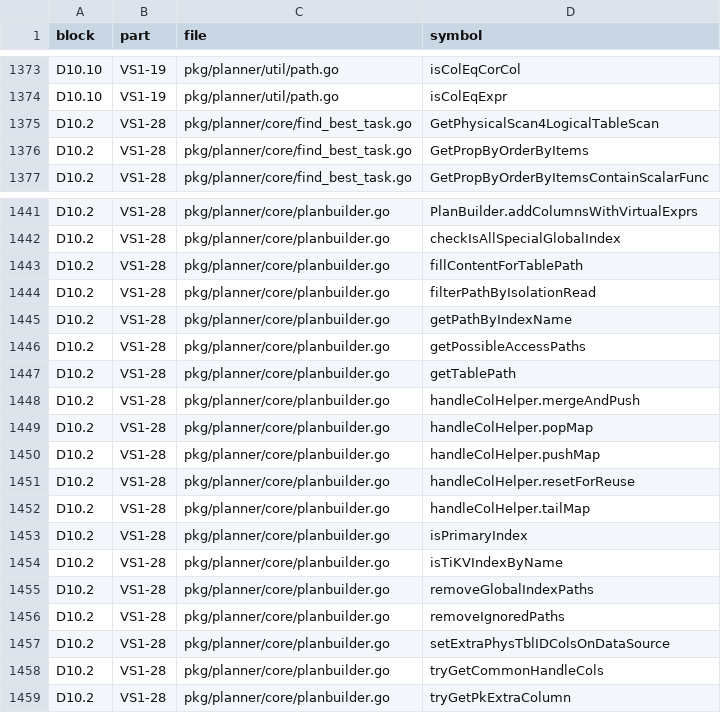
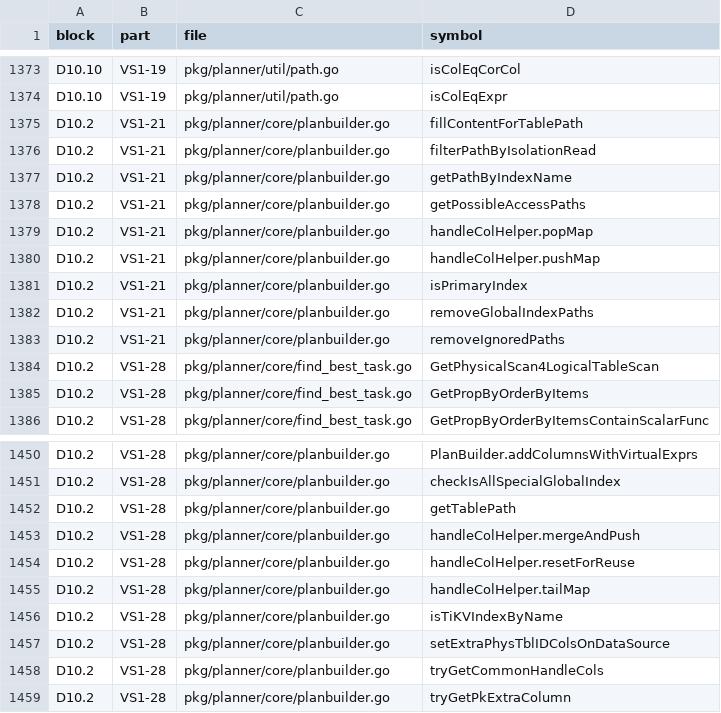
Before and after one commit to dulao5/tidb-rs-tracker, a TSV file: data/part_funcs.tsv, drawn as a sheet; only a part is shown, gaps mark what is left out.

```diff
--- a/data/part_funcs.tsv
+++ b/data/part_funcs.tsv
@@ -1374,2 +1374,11 @@ D10.10	VS1-19	pkg/planner/util/path.go	isColEqCorCol
 D10.10	VS1-19	pkg/planner/util/path.go	isColEqExpr
+D10.2	VS1-21	pkg/planner/core/planbuilder.go	fillContentForTablePath
+D10.2	VS1-21	pkg/planner/core/planbuilder.go	filterPathByIsolationRead
+D10.2	VS1-21	pkg/planner/core/planbuilder.go	getPathByIndexName
+D10.2	VS1-21	pkg/planner/core/planbuilder.go	getPossibleAccessPaths
+D10.2	VS1-21	pkg/planner/core/planbuilder.go	handleColHelper.popMap
+D10.2	VS1-21	pkg/planner/core/planbuilder.go	handleColHelper.pushMap
+D10.2	VS1-21	pkg/planner/core/planbuilder.go	isPrimaryIndex
+D10.2	VS1-21	pkg/planner/core/planbuilder.go	removeGlobalIndexPaths
+D10.2	VS1-21	pkg/planner/core/planbuilder.go	removeIgnoredPaths
 D10.2	VS1-28	pkg/planner/core/find_best_task.go	GetPhysicalScan4LogicalTableScan
@@ -1442,16 +1451,7 @@ D10.2	VS1-28	pkg/planner/core/planbuilder.go	PlanBuilder.addColumnsWithVirtualEx
 D10.2	VS1-28	pkg/planner/core/planbuilder.go	checkIsAllSpecialGlobalIndex
-D10.2	VS1-28	pkg/planner/core/planbuilder.go	fillContentForTablePath
-D10.2	VS1-28	pkg/planner/core/planbuilder.go	filterPathByIsolationRead
-D10.2	VS1-28	pkg/planner/core/planbuilder.go	getPathByIndexName
-D10.2	VS1-28	pkg/planner/core/planbuilder.go	getPossibleAccessPaths
 D10.2	VS1-28	pkg/planner/core/planbuilder.go	getTablePath
 D10.2	VS1-28	pkg/planner/core/planbuilder.go	handleColHelper.mergeAndPush
-D10.2	VS1-28	pkg/planner/core/planbuilder.go	handleColHelper.popMap
-D10.2	VS1-28	pkg/planner/core/planbuilder.go	handleColHelper.pushMap
 D10.2	VS1-28	pkg/planner/core/planbuilder.go	handleColHelper.resetForReuse
 D10.2	VS1-28	pkg/planner/core/planbuilder.go	handleColHelper.tailMap
-D10.2	VS1-28	pkg/planner/core/planbuilder.go	isPrimaryIndex
 D10.2	VS1-28	pkg/planner/core/planbuilder.go	isTiKVIndexByName
-D10.2	VS1-28	pkg/planner/core/planbuilder.go	removeGlobalIndexPaths
-D10.2	VS1-28	pkg/planner/core/planbuilder.go	removeIgnoredPaths
 D10.2	VS1-28	pkg/planner/core/planbuilder.go	setExtraPhysTblIDColsOnDataSource
```
Also changed, not shown: data/block_parts.tsv, 1 other file.
